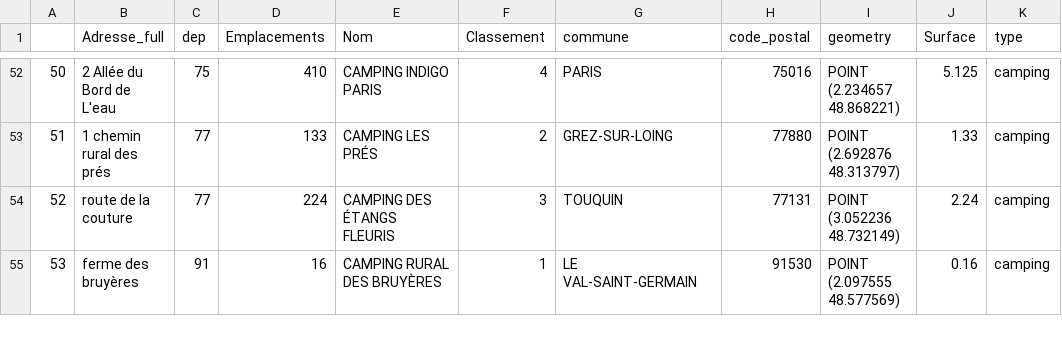
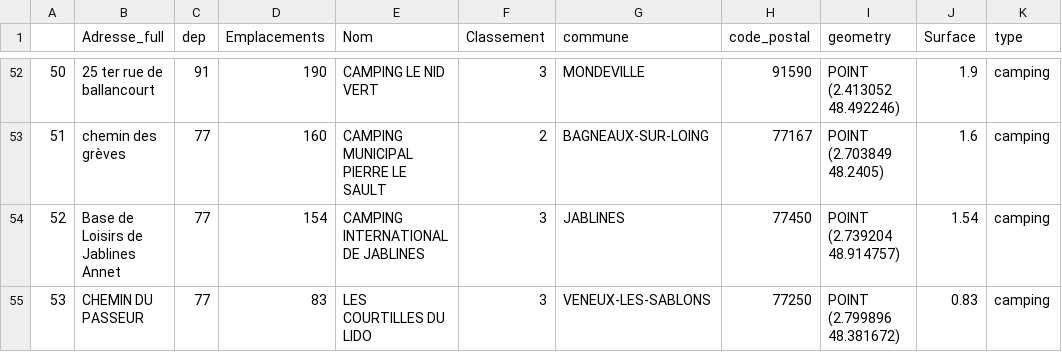
Before and after one commit to LeelaTEnsae/Projet, a CSV file: camping.csv, drawn as a sheet; only a part is shown, gaps mark what is left out; the diff covers the shown part only.

```diff
--- a/camping.csv
+++ b/camping.csv
@@ -52,4 +52,4 @@
-50,2 Allée du Bord de L'eau,75,410,CAMPING INDIGO PARIS,4,PARIS,75016,POINT (2.234657 48.868221),5.125,camping
-51,1 chemin rural des prés,77,133,CAMPING LES PRÉS,2,GREZ-SUR-LOING,77880,POINT (2.692876 48.313797),1.33,camping
-52,route de la couture,77,224,CAMPING DES ÉTANGS FLEURIS,3,TOUQUIN,77131,POINT (3.052236 48.732149),2.24,camping
-53,ferme des bruyères,91,16,CAMPING RURAL DES BRUYÈRES,1,LE VAL-SAINT-GERMAIN,91530,POINT (2.097555 48.577569),0.16,camping
+50,25 ter rue de ballancourt,91,190,CAMPING LE NID VERT,3,MONDEVILLE,91590,POINT (2.413052 48.492246),1.9,camping
+51,chemin des grèves,77,160,CAMPING MUNICIPAL PIERRE LE SAULT,2,BAGNEAUX-SUR-LOING,77167,POINT (2.703849 48.2405),1.6,camping
+52,Base de Loisirs de Jablines Annet,77,154,CAMPING INTERNATIONAL DE JABLINES,3,JABLINES,77450,POINT (2.739204 48.914757),1.54,camping
+53,CHEMIN DU PASSEUR,77,83,LES COURTILLES DU LIDO,3,VENEUX-LES-SABLONS,77250,POINT (2.799896 48.381672),0.83,camping
```
Also changed, not shown: 125 edited cells elsewhere in this file, defibrillateur.csv, police.csv, 1 other file.
